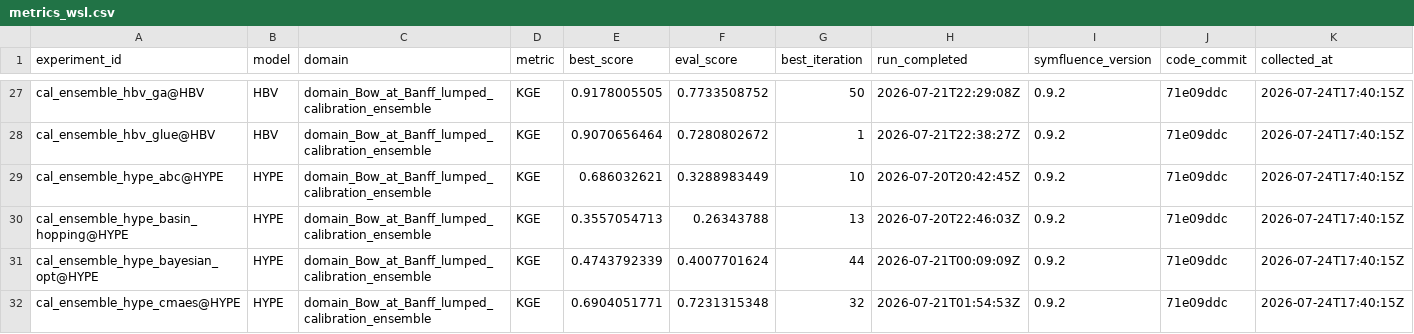
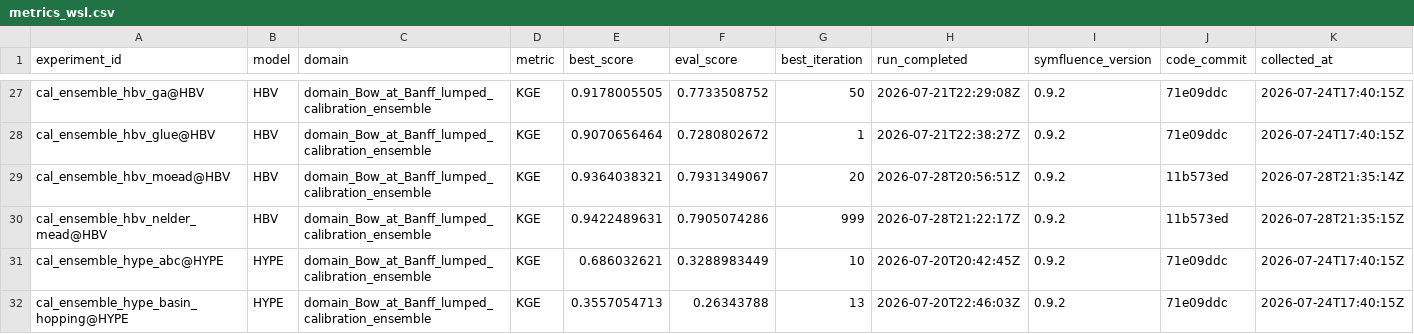
Before and after one commit to DarriEy/SYMFLUENCE, a CSV file: examples/paper_case_studies/repro_status/metrics_wsl.csv, drawn as a sheet; only a part is shown, gaps mark what is left out; the shorter side is filled out with more unchanged rows.

```diff
--- a/examples/paper_case_studies/repro_status/metrics_wsl.csv
+++ b/examples/paper_case_studies/repro_status/metrics_wsl.csv
@@ -28,2 +28,4 @@ cal_ensemble_hbv_ga@HBV,HBV,domain_Bow_at_Banff_lumped_calibration_ensemble,KGE,
 cal_ensemble_hbv_glue@HBV,HBV,domain_Bow_at_Banff_lumped_calibration_ensemble,KGE,0.9070656464,0.7280802672,1,2026-07-21T22:38:27Z,0.9.2,71e09ddc,2026-07-24T17:40:15Z
+cal_ensemble_hbv_moead@HBV,HBV,domain_Bow_at_Banff_lumped_calibration_ensemble,KGE,0.9364038321,0.7931349067,20,2026-07-28T20:56:51Z,0.9.2,11b573ed,2026-07-28T21:35:14Z
+cal_ensemble_hbv_nelder_mead@HBV,HBV,domain_Bow_at_Banff_lumped_calibration_ensemble,KGE,0.9422489631,0.7905074286,999,2026-07-28T21:22:17Z,0.9.2,11b573ed,2026-07-28T21:35:15Z
 cal_ensemble_hype_abc@HYPE,HYPE,domain_Bow_at_Banff_lumped_calibration_ensemble,KGE,0.686032621,0.3288983449,10,2026-07-20T20:42:45Z,0.9.2,71e09ddc,2026-07-24T17:40:15Z
```
Also changed, not shown: examples/paper_case_studies/repro_status/comparison.csv.
